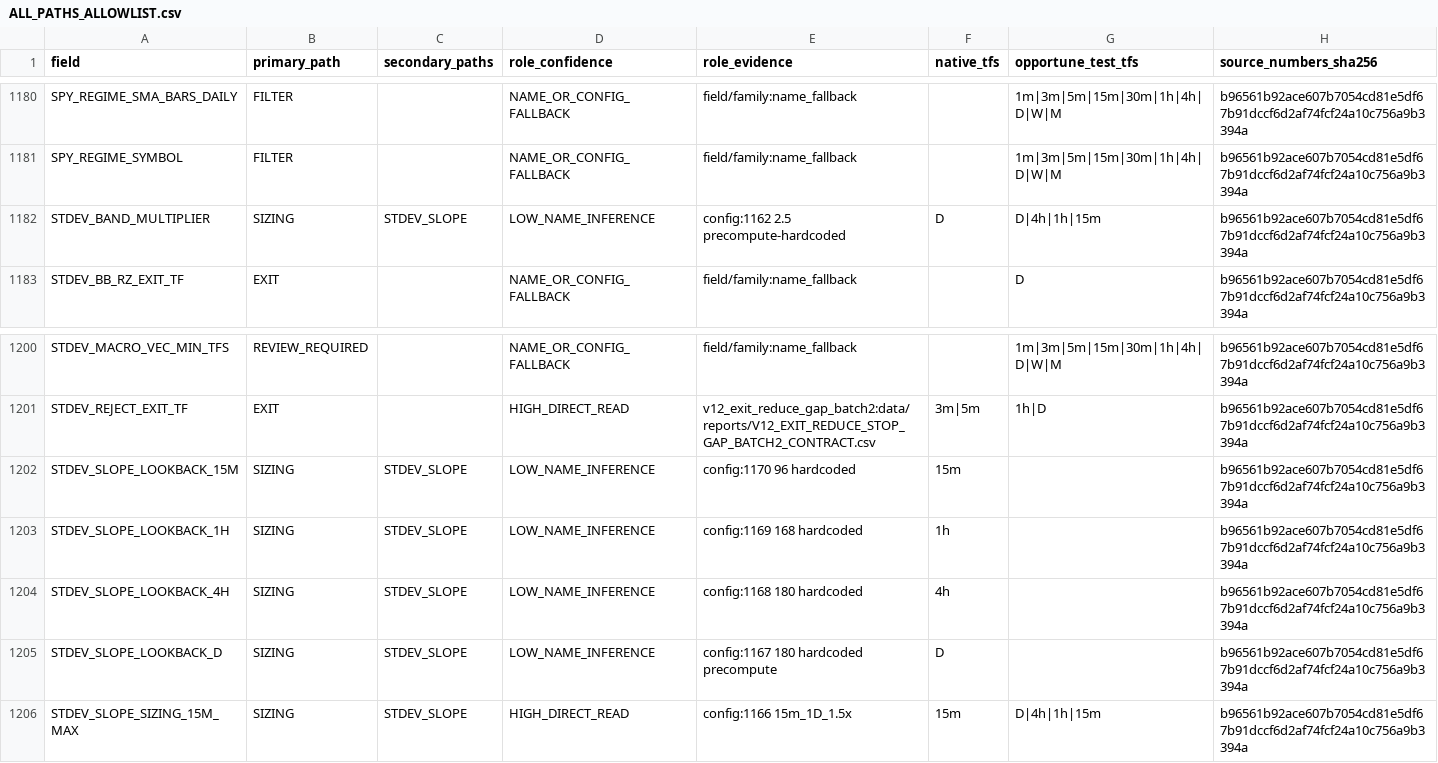
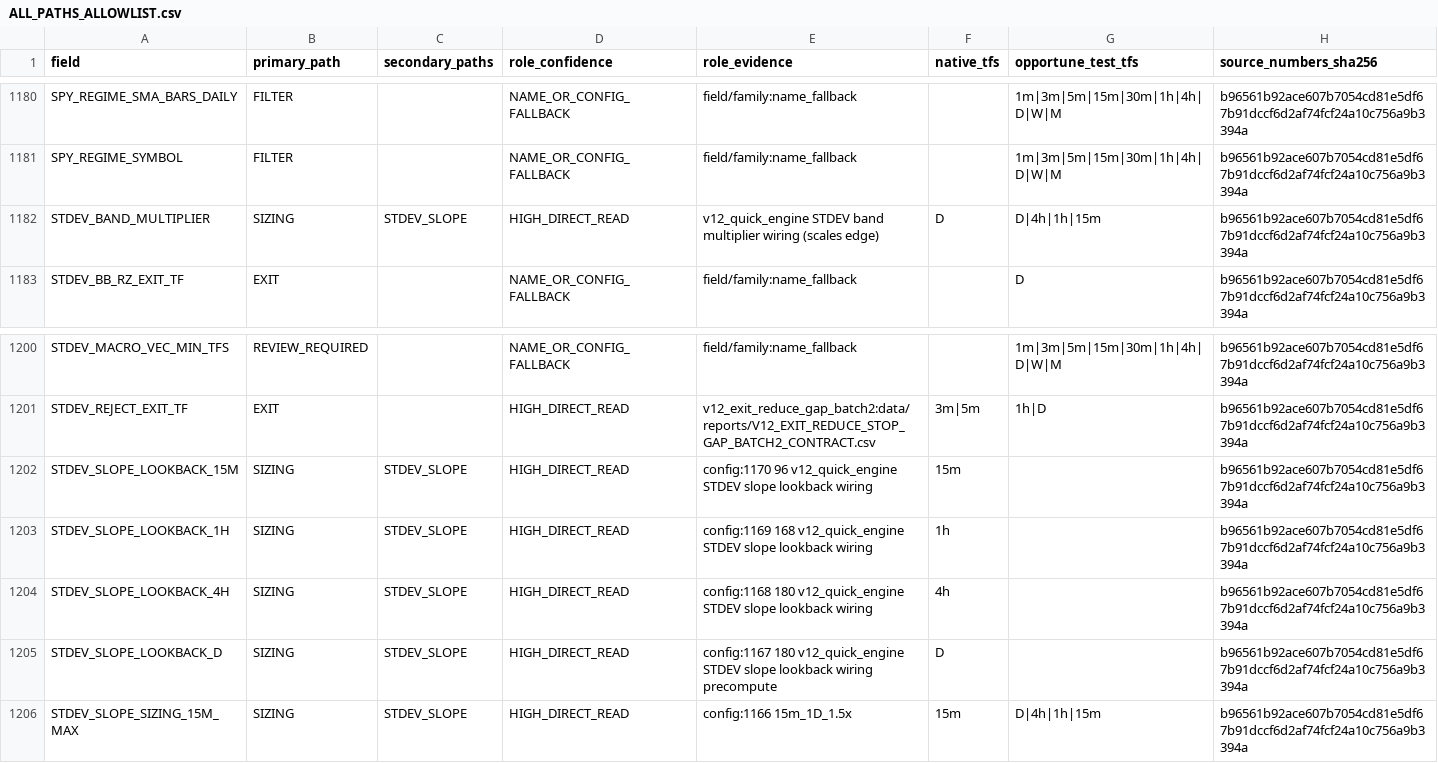
Before and after one commit to nielsvip/binance-sandbox, a CSV file: data/reports/ALL_PATHS_ALLOWLIST.csv, drawn as a sheet; only a part is shown, gaps mark what is left out.

```diff
--- a/data/reports/ALL_PATHS_ALLOWLIST.csv
+++ b/data/reports/ALL_PATHS_ALLOWLIST.csv
@@ -1181,3 +1181,3 @@ SPY_REGIME_SMA_BARS_DAILY,FILTER,,NAME_OR_CONFIG_FALLBACK,field/family:name_fall
 SPY_REGIME_SYMBOL,FILTER,,NAME_OR_CONFIG_FALLBACK,field/family:name_fallback,,1m|3m|5m|15m|30m|1h|4h|D|W|M,b96561b92ace607b7054cd81e5df67b91dccf6d2af74fcf24a10c756a9b3394a
-STDEV_BAND_MULTIPLIER,SIZING,STDEV_SLOPE,LOW_NAME_INFERENCE,config:1162 2.5 precompute-hardcoded,D,D|4h|1h|15m,b96561b92ace607b7054cd81e5df67b91dccf6d2af74fcf24a10c756a9b3394a
+STDEV_BAND_MULTIPLIER,SIZING,STDEV_SLOPE,HIGH_DIRECT_READ,v12_quick_engine STDEV band multiplier wiring (scales edge),D,D|4h|1h|15m,b96561b92ace607b7054cd81e5df67b91dccf6d2af74fcf24a10c756a9b3394a
 STDEV_BB_RZ_EXIT_TF,EXIT,,NAME_OR_CONFIG_FALLBACK,field/family:name_fallback,,D,b96561b92ace607b7054cd81e5df67b91dccf6d2af74fcf24a10c756a9b3394a
@@ -1201,6 +1201,6 @@ STDEV_MACRO_VEC_MIN_TFS,REVIEW_REQUIRED,,NAME_OR_CONFIG_FALLBACK,field/family:na
 STDEV_REJECT_EXIT_TF,EXIT,,HIGH_DIRECT_READ,v12_exit_reduce_gap_batch2:data/reports/V12_EXIT_REDUCE_STOP_GAP_BATCH2_CONTRACT.csv,3m|5m,1h|D,b96561b92ace607b7054cd81e5df67b91dccf6d2af74fcf24a10c756a9b3394a
-STDEV_SLOPE_LOOKBACK_15M,SIZING,STDEV_SLOPE,LOW_NAME_INFERENCE,config:1170 96 hardcoded,15m,,b96561b92ace607b7054cd81e5df67b91dccf6d2af74fcf24a10c756a9b3394a
-STDEV_SLOPE_LOOKBACK_1H,SIZING,STDEV_SLOPE,LOW_NAME_INFERENCE,config:1169 168 hardcoded,1h,,b96561b92ace607b7054cd81e5df67b91dccf6d2af74fcf24a10c756a9b3394a
-STDEV_SLOPE_LOOKBACK_4H,SIZING,STDEV_SLOPE,LOW_NAME_INFERENCE,config:1168 180 hardcoded,4h,,b96561b92ace607b7054cd81e5df67b91dccf6d2af74fcf24a10c756a9b3394a
-STDEV_SLOPE_LOOKBACK_D,SIZING,STDEV_SLOPE,LOW_NAME_INFERENCE,config:1167 180 hardcoded precompute,D,,b96561b92ace607b7054cd81e5df67b91dccf6d2af74fcf24a10c756a9b3394a
+STDEV_SLOPE_LOOKBACK_15M,SIZING,STDEV_SLOPE,HIGH_DIRECT_READ,config:1170 96 v12_quick_engine STDEV slope lookback wiring,15m,,b96561b92ace607b7054cd81e5df67b91dccf6d2af74fcf24a10c756a9b3394a
+STDEV_SLOPE_LOOKBACK_1H,SIZING,STDEV_SLOPE,HIGH_DIRECT_READ,config:1169 168 v12_quick_engine STDEV slope lookback wiring,1h,,b96561b92ace607b7054cd81e5df67b91dccf6d2af74fcf24a10c756a9b3394a
+STDEV_SLOPE_LOOKBACK_4H,SIZING,STDEV_SLOPE,HIGH_DIRECT_READ,config:1168 180 v12_quick_engine STDEV slope lookback wiring,4h,,b96561b92ace607b7054cd81e5df67b91dccf6d2af74fcf24a10c756a9b3394a
+STDEV_SLOPE_LOOKBACK_D,SIZING,STDEV_SLOPE,HIGH_DIRECT_READ,config:1167 180 v12_quick_engine STDEV slope lookback wiring precompute,D,,b96561b92ace607b7054cd81e5df67b91dccf6d2af74fcf24a10c756a9b3394a
 STDEV_SLOPE_SIZING_15M_MAX,SIZING,STDEV_SLOPE,HIGH_DIRECT_READ,config:1166 15m_1D_1.5x,15m,D|4h|1h|15m,b96561b92ace607b7054cd81e5df67b91dccf6d2af74fcf24a10c756a9b3394a
```
Also changed, not shown: 21 other files.
